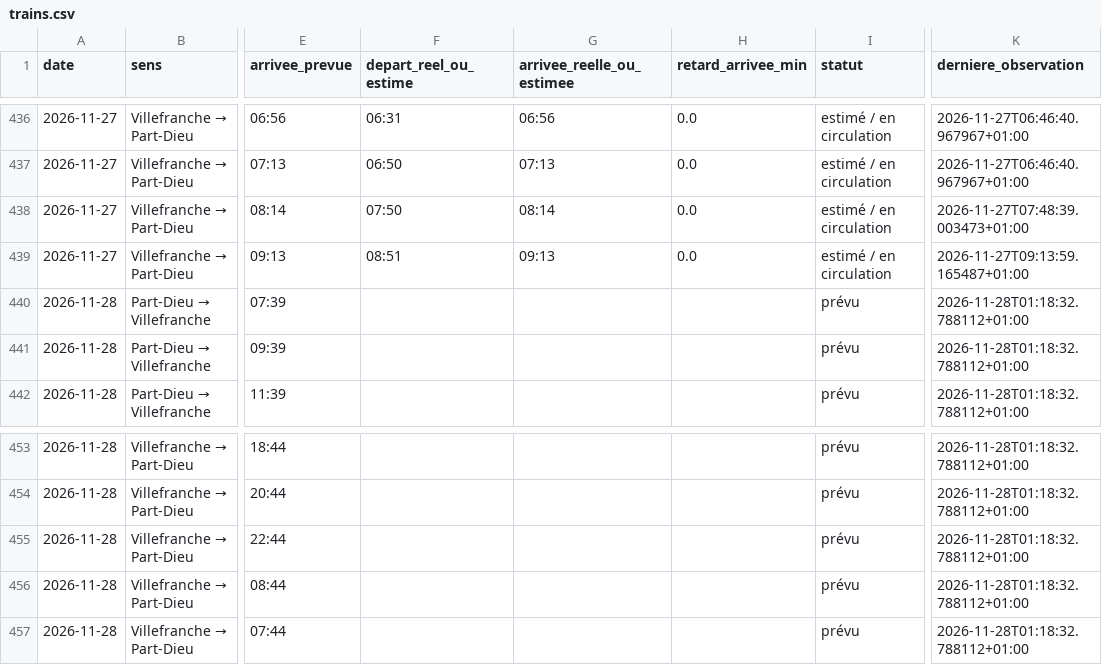
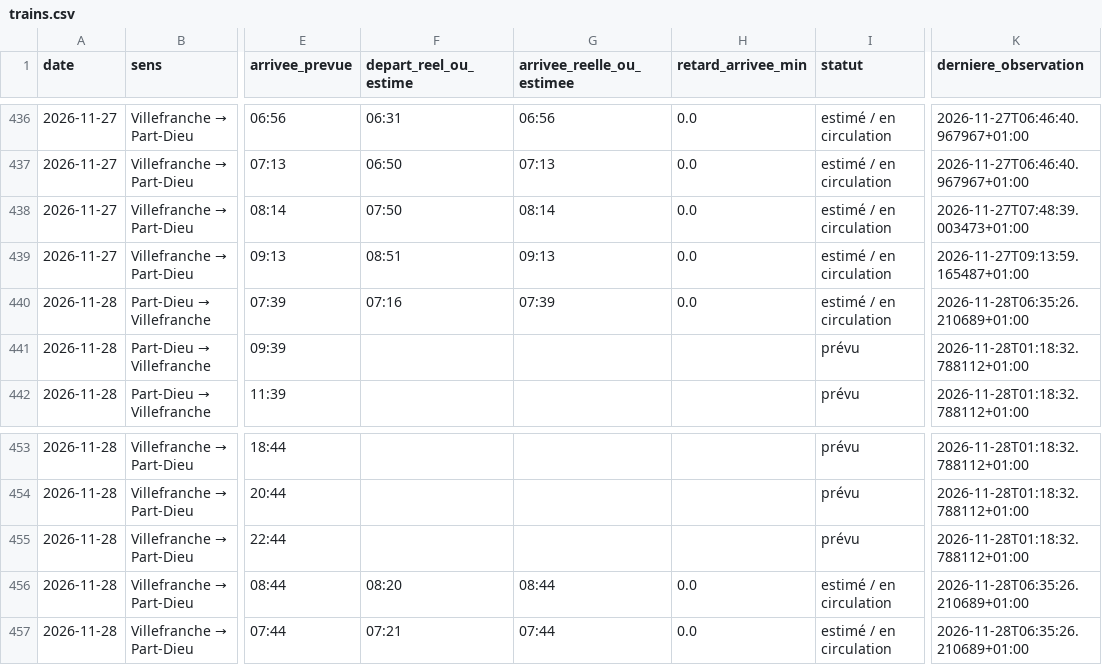
Before and after one commit to alexandretardy3-star/suivi-ter-villefranche-lyon, a CSV file: data/trains.csv, drawn as a sheet; only a part is shown, gaps mark what is left out; the diff names each change by its address in the sheet, - before the commit and + after, or states it on an @@ line.

Commit message:
Mise à jour TER

```diff
--- a/data/trains.csv
+++ b/data/trains.csv
-F440 (depart_reel_ou_estime): (empty)
+F440 (depart_reel_ou_estime): 07:16
-G440 (arrivee_reelle_ou_estimee): (empty)
+G440 (arrivee_reelle_ou_estimee): 07:39
-H440 (retard_arrivee_min): (empty)
+H440 (retard_arrivee_min): 0.0
-I440 (statut): prévu
+I440 (statut): estimé / en circulation
-K440 (derniere_observation): 2026-11-28T01:18:32.788112+01:00
+K440 (derniere_observation): 2026-11-28T06:35:26.210689+01:00
-F456 (depart_reel_ou_estime): (empty)
+F456 (depart_reel_ou_estime): 08:20
-G456 (arrivee_reelle_ou_estimee): (empty)
+G456 (arrivee_reelle_ou_estimee): 08:44
-H456:H457 (retard_arrivee_min): (empty)
+H456:H457 (retard_arrivee_min): 0.0
-I456:I457 (statut): prévu
+I456:I457 (statut): estimé / en circulation
-K456:K457 (derniere_observation): 2026-11-28T01:18:32.788112+01:00
+K456:K457 (derniere_observation): 2026-11-28T06:35:26.210689+01:00
-F457 (depart_reel_ou_estime): (empty)
+F457 (depart_reel_ou_estime): 07:21
-G457 (arrivee_reelle_ou_estimee): (empty)
+G457 (arrivee_reelle_ou_estimee): 07:44
```
